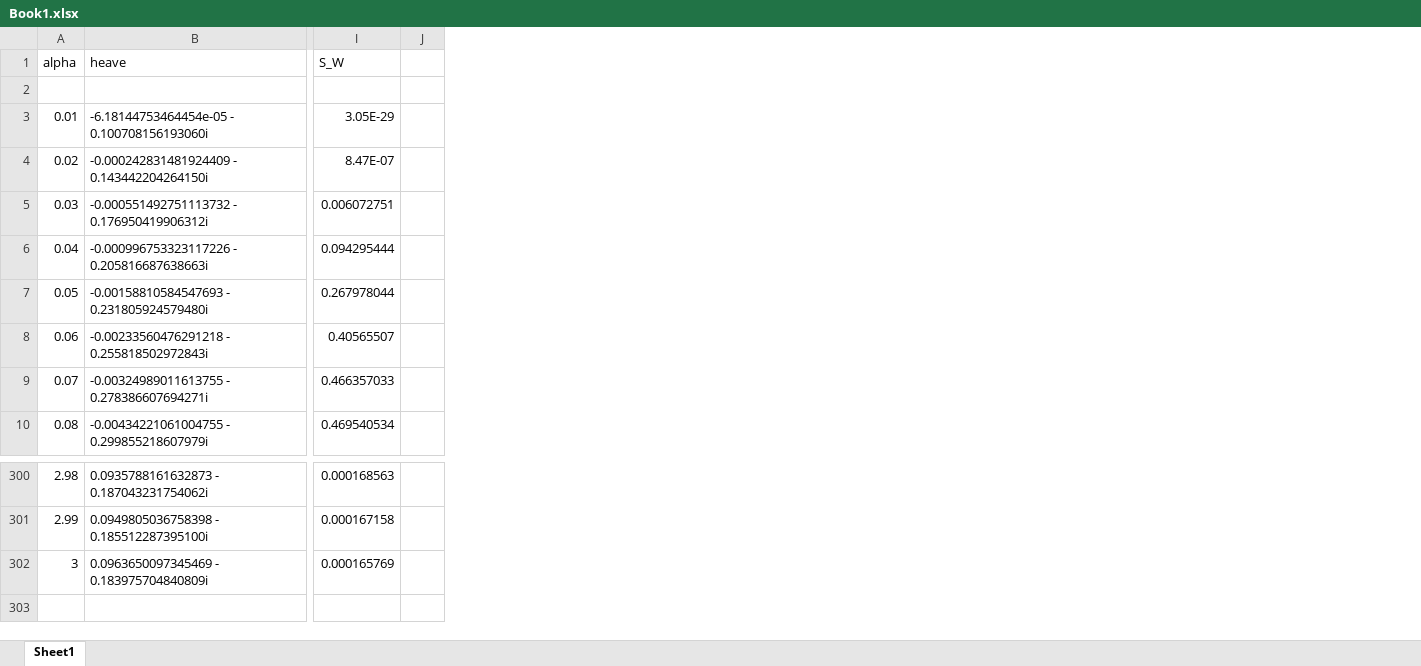
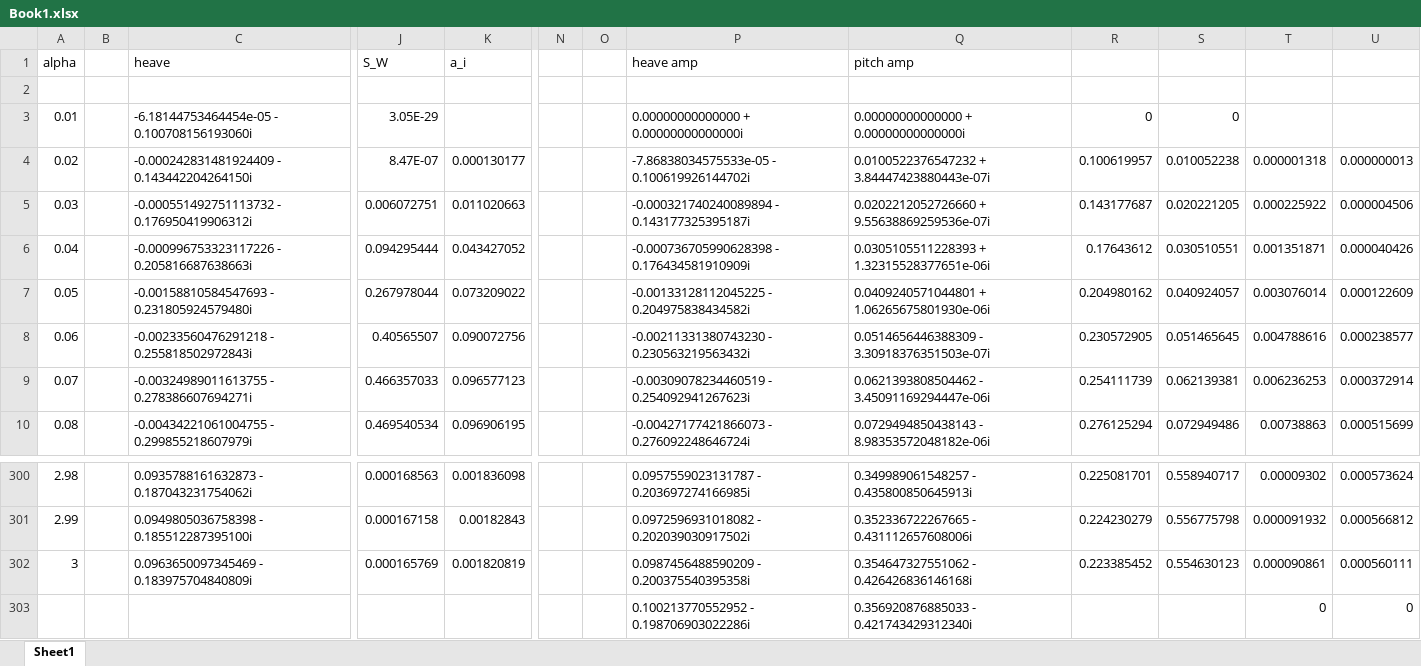
Before and after one commit to Swegbloo/Marine-Computation-Lab, an Excel workbook: week 4/Book1.xlsx, sheet Sheet1, drawn as a sheet; only a part is shown, gaps mark what is left out; values as stored, in another font and other column widths than the file's, no borders; charts and pictures not drawn; removed rows and columns are numbered as before the commit, all else as after; rows hold the shown columns only; the diff names each change by its address in the sheet, - before the commit and + after, or states it on an @@ line.

```diff
--- a/week 4/Book1.xlsx (sheet Sheet1)
+++ b/week 4/Book1.xlsx (sheet Sheet1)
+column B, empty
-column J, empty
+column K (a_i), rows 4-10: 0.000130177 | 0.011020663 | 0.043427052 | 0.073209022 | 0.090072756 | 0.096577123 | 0.096906195; rows 300-302: 0.001836098 | 0.00182843 | 0.001820819
+column N, empty
+column O, empty
+column P (heave amp), rows 3-10: 0.00000000000000 + 0.00000000000000i | -7.86838034575533e-05 - 0.100619926144702i | -0.000321740240089894 - 0.143177325395187i | -0.000736705990628398 - 0.176434581910909i | -0.00133128112045225 - 0.204975838434582i | -0.00211331380743230 - 0.230563219563432i | -0.00309078234460519 - 0.254092941267623i | -0.00427177421866073 - 0.276092248646724i; rows 300-302: 0.0957559023131787 - 0.203697274166985i | 0.0972596931018082 - 0.202039030917502i | 0.0987456488590209 - 0.200375540395358i
+column Q (pitch amp), rows 3-10: 0.00000000000000 + 0.00000000000000i | 0.0100522376547232 + 3.84447423880443e-07i | 0.0202212052726660 + 9.55638869259536e-07i | 0.0305105511228393 + 1.32315528377651e-06i | 0.0409240571044801 + 1.06265675801930e-06i | 0.0514656446388309 - 3.30918376351503e-07i | 0.0621393808504462 - 3.45091169294447e-06i | 0.0729494850438143 - 8.98353572048182e-06i; rows 300-302: 0.349989061548257 - 0.435800850645913i | 0.352336722267665 - 0.431112657608006i | 0.354647327551062 - 0.426426836146168i
+column R, rows 3-10: 0 | 0.100619957 | 0.143177687 | 0.17643612 | 0.204980162 | 0.230572905 | 0.254111739 | 0.276125294; rows 300-302: 0.225081701 | 0.224230279 | 0.223385452
+column S, rows 3-10: 0 | 0.010052238 | 0.020221205 | 0.030510551 | 0.040924057 | 0.051465645 | 0.062139381 | 0.072949486; rows 300-302: 0.558940717 | 0.556775798 | 0.554630123
+column T, rows 4-10: 0.000001318 | 0.000225922 | 0.001351871 | 0.003076014 | 0.004788616 | 0.006236253 | 0.00738863; rows 300-302: 0.00009302 | 0.000091932 | 0.000090861
+column U, rows 4-10: 0.000000013 | 0.000004506 | 0.000040426 | 0.000122609 | 0.000238577 | 0.000372914 | 0.000515699; rows 300-302: 0.000573624 | 0.000566812 | 0.000560111
+row 303:  |  |  |  |  |  |  | 0.100213770552952 - 0.198706903022286i | 0.356920876885033 - 0.421743429312340i |  |  | 0 | 0
```
Also changed, not shown: formulas that keep their value, charts or pictures, 8 other files.
